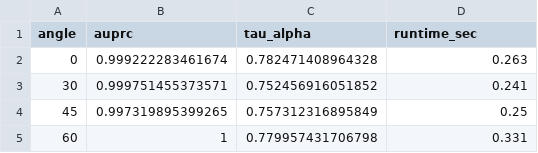
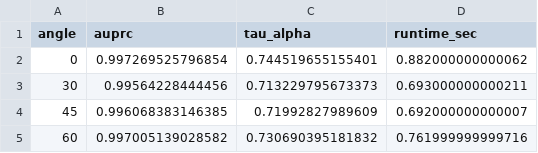
Before and after one commit to JonathanBack/SVG-Rotation-Bench, a CSV file: src/04_metrics/outputs/sparkx_metrics.csv, drawn as a sheet.

Commit message:
recalculated metrics after new sparkx execution

```diff
--- a/src/04_metrics/outputs/sparkx_metrics.csv
+++ b/src/04_metrics/outputs/sparkx_metrics.csv
@@ -1,5 +1,5 @@
 "angle","auprc","tau_alpha","runtime_sec"
-0,0.999222283461674,0.782471408964328,0.263
-30,0.999751455373571,0.752456916051852,0.241
-45,0.997319895399265,0.757312316895849,0.25
-60,1,0.779957431706798,0.331
+0,0.997269525796854,0.744519655155401,0.882000000000062
+30,0.99564228444456,0.713229795673373,0.693000000000211
+45,0.996068383146385,0.71992827989609,0.692000000000007
+60,0.997005139028582,0.730690395181832,0.761999999999716
```
Also changed, not shown: 4 other files.
